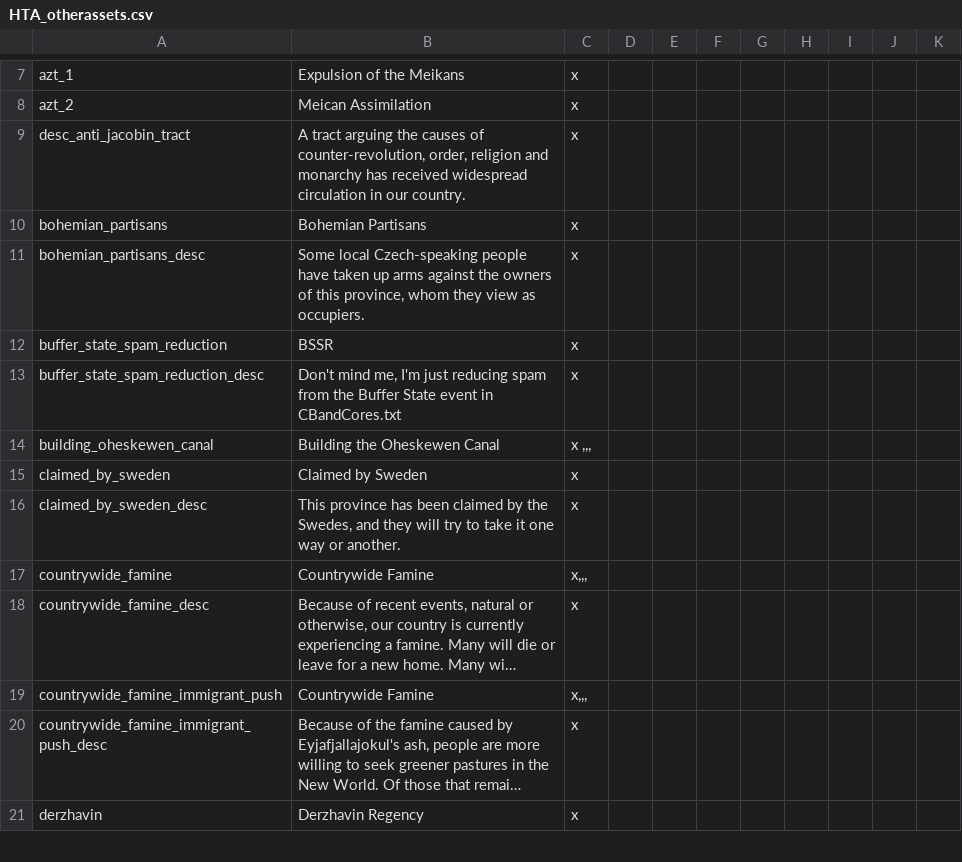
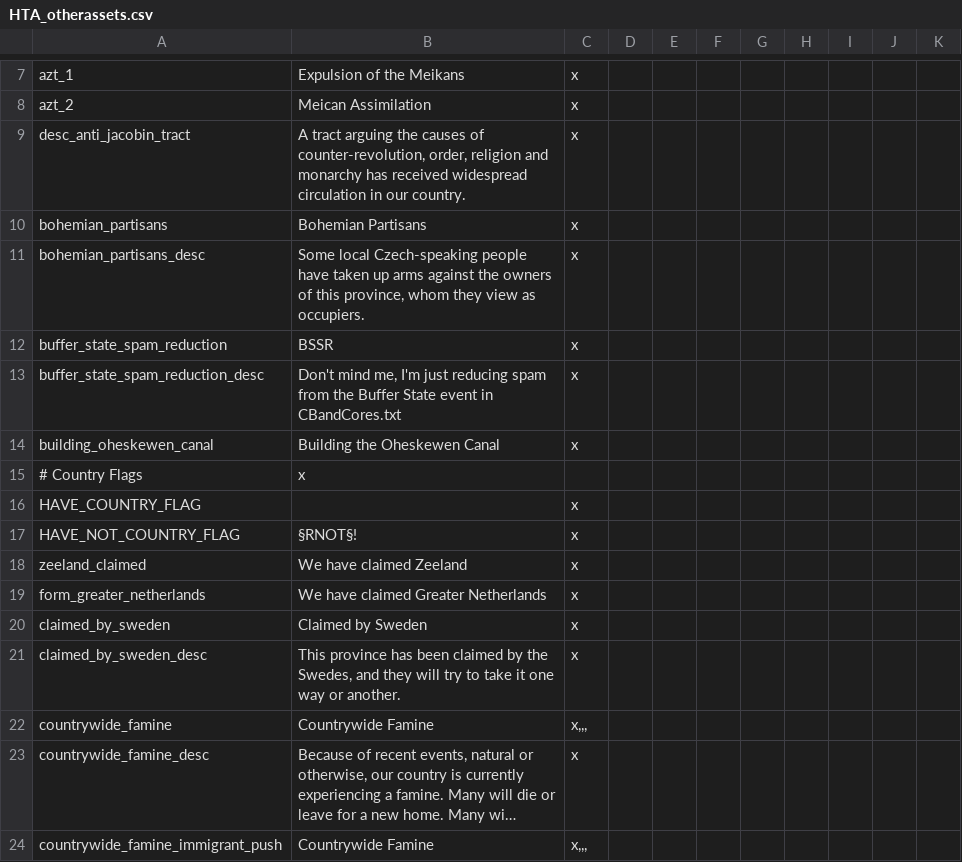
Before and after one commit to Savolainen5/The-Heirs-to-Aquitania, a CSV file: The Heirs to Aquitania/localisation/HTA_otherassets.csv, drawn as a sheet; only a part is shown, gaps mark what is left out; the shorter side is filled out with more unchanged rows; long unchanged cells end in ….

```diff
--- a/The Heirs to Aquitania/localisation/HTA_otherassets.csv
+++ b/The Heirs to Aquitania/localisation/HTA_otherassets.csv
@@ -13,3 +13,8 @@ buffer_state_spam_reduction;BSSR;x
 buffer_state_spam_reduction_desc;Don't mind me, I'm just reducing spam from the Buffer State event in CBandCores.txt;x
-building_oheskewen_canal;Building the Oheskewen Canal;x                                                                                                                                                                                                                ,,,
+building_oheskewen_canal;Building the Oheskewen Canal;x
+# Country Flags;x
+HAVE_COUNTRY_FLAG; ;x
+HAVE_NOT_COUNTRY_FLAG;§RNOT§!;x
+zeeland_claimed;We have claimed Zeeland;x
+form_greater_netherlands;We have claimed Greater Netherlands;x
 claimed_by_sweden;Claimed by Sweden;x
```
Also changed, not shown: The Heirs to Aquitania/localisation/00_NonHtA_decisions.csv, The Heirs to Aquitania/localisation/HTA_decisions.csv, 2 other files.
